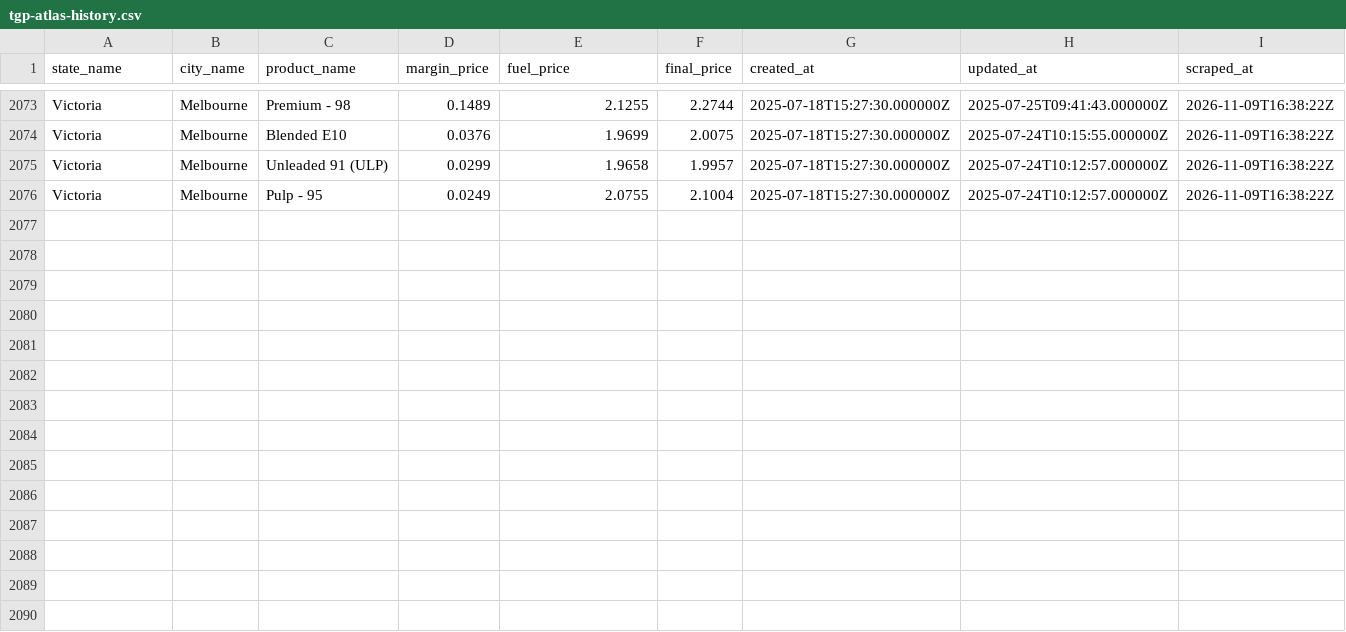
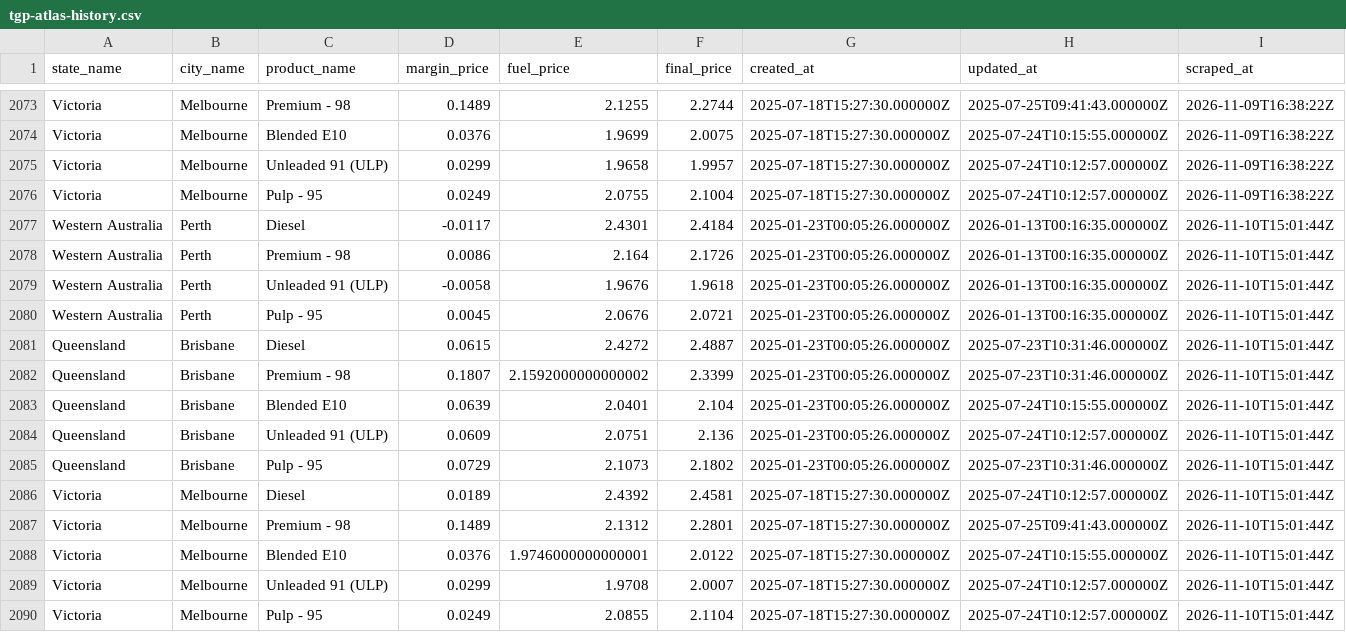
Before and after one commit to nwbort/tgp-atlas, a CSV file: tgp-atlas-history.csv, drawn as a sheet; only a part is shown, gaps mark what is left out; the diff names each change by its address in the sheet, - before the commit and + after, or states it on an @@ line.

```diff
--- a/tgp-atlas-history.csv
+++ b/tgp-atlas-history.csv
+row 2077: Western Australia | Perth | Diesel | -0.0117 | 2.4301 | 2.4184 | 2025-01-23T00:05:26.000000Z | 2026-01-13T00:16:35.000000Z | 2026-11-10T15:01:44Z
+row 2078: Western Australia | Perth | Premium - 98 | 0.0086 | 2.164 | 2.1726 | 2025-01-23T00:05:26.000000Z | 2026-01-13T00:16:35.000000Z | 2026-11-10T15:01:44Z
+row 2079: Western Australia | Perth | Unleaded 91 (ULP) | -0.0058 | 1.9676 | 1.9618 | 2025-01-23T00:05:26.000000Z | 2026-01-13T00:16:35.000000Z | 2026-11-10T15:01:44Z
+row 2080: Western Australia | Perth | Pulp - 95 | 0.0045 | 2.0676 | 2.0721 | 2025-01-23T00:05:26.000000Z | 2026-01-13T00:16:35.000000Z | 2026-11-10T15:01:44Z
+row 2081: Queensland | Brisbane | Diesel | 0.0615 | 2.4272 | 2.4887 | 2025-01-23T00:05:26.000000Z | 2025-07-23T10:31:46.000000Z | 2026-11-10T15:01:44Z
+row 2082: Queensland | Brisbane | Premium - 98 | 0.1807 | 2.1592000000000002 | 2.3399 | 2025-01-23T00:05:26.000000Z | 2025-07-23T10:31:46.000000Z | 2026-11-10T15:01:44Z
+row 2083: Queensland | Brisbane | Blended E10 | 0.0639 | 2.0401 | 2.104 | 2025-01-23T00:05:26.000000Z | 2025-07-24T10:15:55.000000Z | 2026-11-10T15:01:44Z
+row 2084: Queensland | Brisbane | Unleaded 91 (ULP) | 0.0609 | 2.0751 | 2.136 | 2025-01-23T00:05:26.000000Z | 2025-07-24T10:12:57.000000Z | 2026-11-10T15:01:44Z
+row 2085: Queensland | Brisbane | Pulp - 95 | 0.0729 | 2.1073 | 2.1802 | 2025-01-23T00:05:26.000000Z | 2025-07-23T10:31:46.000000Z | 2026-11-10T15:01:44Z
+row 2086: Victoria | Melbourne | Diesel | 0.0189 | 2.4392 | 2.4581 | 2025-07-18T15:27:30.000000Z | 2025-07-24T10:12:57.000000Z | 2026-11-10T15:01:44Z
+row 2087: Victoria | Melbourne | Premium - 98 | 0.1489 | 2.1312 | 2.2801 | 2025-07-18T15:27:30.000000Z | 2025-07-25T09:41:43.000000Z | 2026-11-10T15:01:44Z
+row 2088: Victoria | Melbourne | Blended E10 | 0.0376 | 1.9746000000000001 | 2.0122 | 2025-07-18T15:27:30.000000Z | 2025-07-24T10:15:55.000000Z | 2026-11-10T15:01:44Z
+row 2089: Victoria | Melbourne | Unleaded 91 (ULP) | 0.0299 | 1.9708 | 2.0007 | 2025-07-18T15:27:30.000000Z | 2025-07-24T10:12:57.000000Z | 2026-11-10T15:01:44Z
+row 2090: Victoria | Melbourne | Pulp - 95 | 0.0249 | 2.0855 | 2.1104 | 2025-07-18T15:27:30.000000Z | 2025-07-24T10:12:57.000000Z | 2026-11-10T15:01:44Z
```
Also changed, not shown: tgp-atlas-current.csv, tgp_data.csv, 1 other file.
